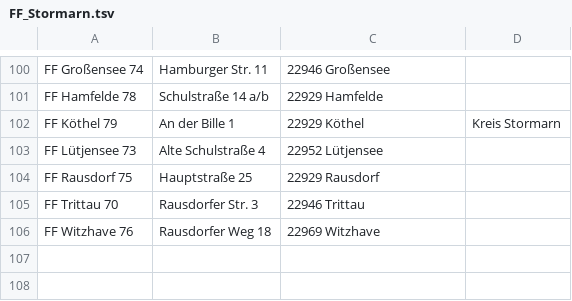
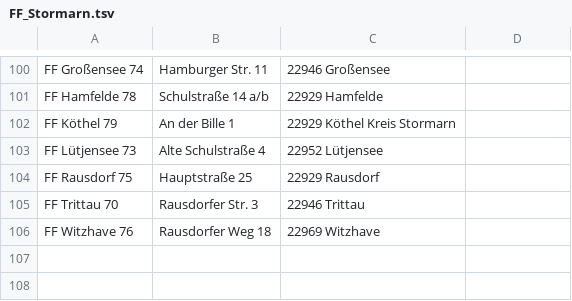
Before and after one commit to mnai/LSS-Fahrzeuglisten, a TSV file: Schleswig-Holstein/FF_Stormarn.tsv, drawn as a sheet; only a part is shown, gaps mark what is left out.

Commit message:
Update FF_Stormarn.tsv

```diff
--- a/Schleswig-Holstein/FF_Stormarn.tsv
+++ b/Schleswig-Holstein/FF_Stormarn.tsv
@@ -101,3 +101,3 @@ FF Großensee 74	Hamburger Str. 11	22946 Großensee
 FF Hamfelde 78	Schulstraße 14 a/b	22929 Hamfelde
-FF Köthel 79	An der Bille 1	22929 Köthel	Kreis Stormarn
+FF Köthel 79	An der Bille 1	22929 Köthel Kreis Stormarn
 FF Lütjensee 73	Alte Schulstraße 4	22952 Lütjensee
```
